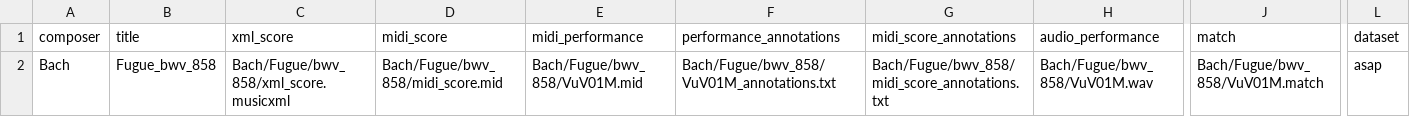
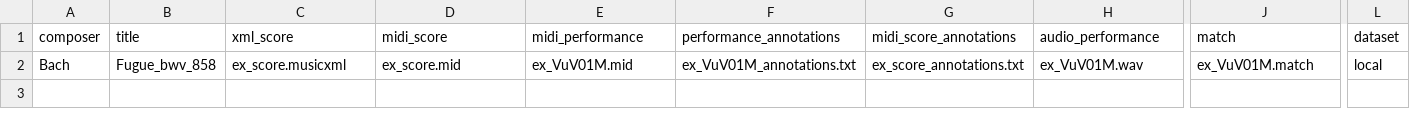
Before and after one commit to pymatchmaker/matchmaker_benchmark, a CSV file: data/metadata-example.csv, drawn as a sheet; only a part is shown, gaps mark what is left out; the diff names each change by its address in the sheet, - before the commit and + after, or states it on an @@ line.

Commit message:
Make the runners and sweeps testable with no data at all
The `example` dataset was the one piece committed to this repository under
resources/, but data/metadata-example.csv addressed it through the upstream
nested layout instead -- so `--dataset example`, the smoke test, was the one
thing that needed a corpus nobody outside the team has. It now points at the
committed copy, and both runners resolve it inside the repository.

    python matchmaker_eval/test_symbolic.py --dataset example --method hmm
    python matchmaker_eval/test_audio.py --dataset example --method arzt

Both run on a fresh clone with nothing downloaded.

That gives sweeps somewhere to be verified, so sweep_config/example-smoke.yaml
sweeps the same piece: two runs, no data, purely to check the plumbing before
starting a real sweep on `valid`.

wandb agent sets WANDB_ENTITY from the sweep it runs, so honour it rather than
insisting on ours -- otherwise nobody outside the team can run these sweeps in
their own workspace. Ours stays the default for a run started by hand.

```diff
--- a/data/metadata-example.csv
+++ b/data/metadata-example.csv
-C2 (xml_score): Bach/Fugue/bwv_858/xml_score.musicxml
+C2 (xml_score): ex_score.musicxml
-D2 (midi_score): Bach/Fugue/bwv_858/midi_score.mid
+D2 (midi_score): ex_score.mid
-E2 (midi_performance): Bach/Fugue/bwv_858/VuV01M.mid
+E2 (midi_performance): ex_VuV01M.mid
-F2 (performance_annotations): Bach/Fugue/bwv_858/VuV01M_annotations.txt
+F2 (performance_annotations): ex_VuV01M_annotations.txt
-G2 (midi_score_annotations): Bach/Fugue/bwv_858/midi_score_annotations.txt
+G2 (midi_score_annotations): ex_score_annotations.txt
-H2 (audio_performance): Bach/Fugue/bwv_858/VuV01M.wav
+H2 (audio_performance): ex_VuV01M.wav
-J2 (match): Bach/Fugue/bwv_858/VuV01M.match
+J2 (match): ex_VuV01M.match
-L2 (dataset): asap
+L2 (dataset): local
```
Also changed, not shown: 6 other files.
